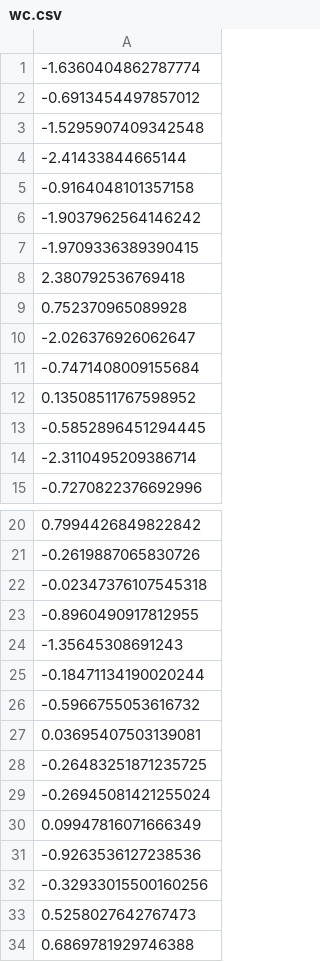
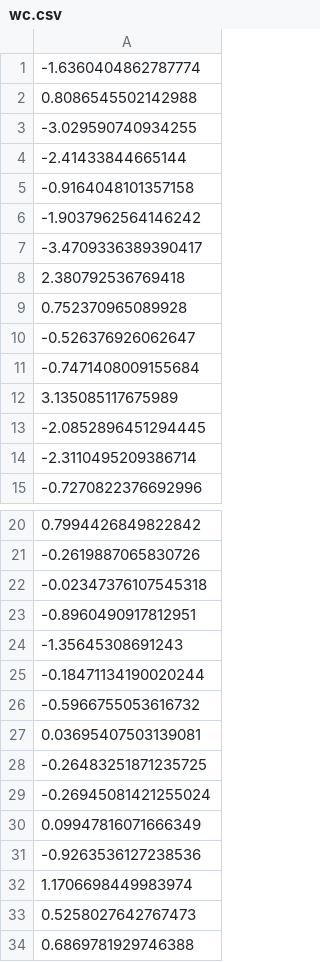
Before and after one commit to Virinas-code/Crocrodile, a CSV file: wc.csv, drawn as a sheet; only a part is shown, gaps mark what is left out.

```diff
--- a/wc.csv
+++ b/wc.csv
@@ -1,4 +1,4 @@
 -1.6360404862787774
--0.6913454497857012
--1.5295907409342548
+0.8086545502142988
+-3.029590740934255
 -2.41433844665144
@@ -6,9 +6,9 @@
 -1.9037962564146242
--1.9709336389390415
+-3.4709336389390417
 2.380792536769418
 0.752370965089928
--2.026376926062647
+-0.526376926062647
 -0.7471408009155684
-0.13508511767598952
--0.5852896451294445
+3.135085117675989
+-2.0852896451294445
 -2.3110495209386714
@@ -22,3 +22,3 @@
 -0.02347376107545318
--0.8960490917812955
+-0.8960490917812951
 -1.35645308691243
@@ -31,3 +31,3 @@
 -0.9263536127238536
--0.32933015500160256
+1.1706698449983974
 0.5258027642767473
```
Also changed, not shown: wa.csv, wb.csv.
